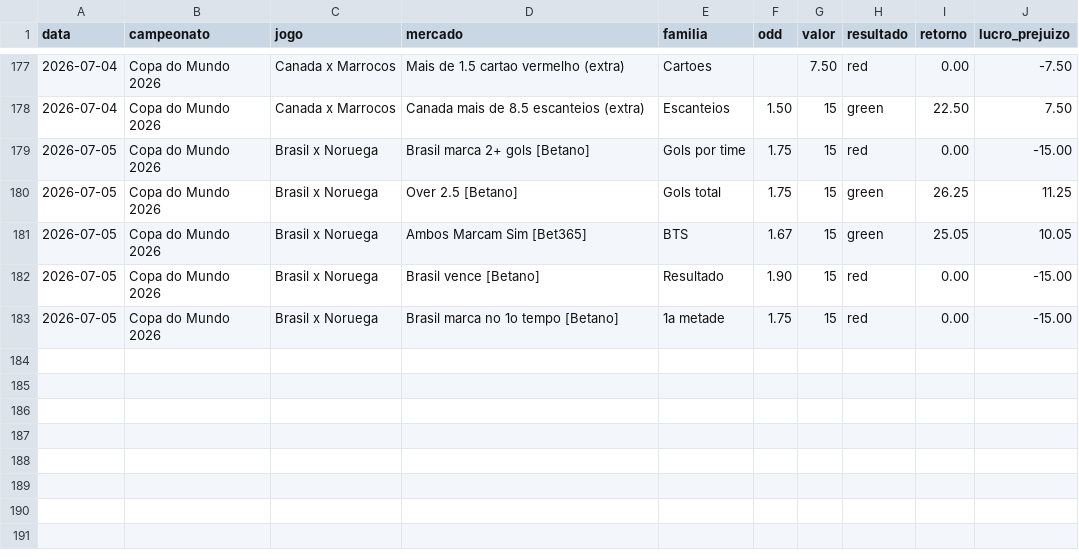
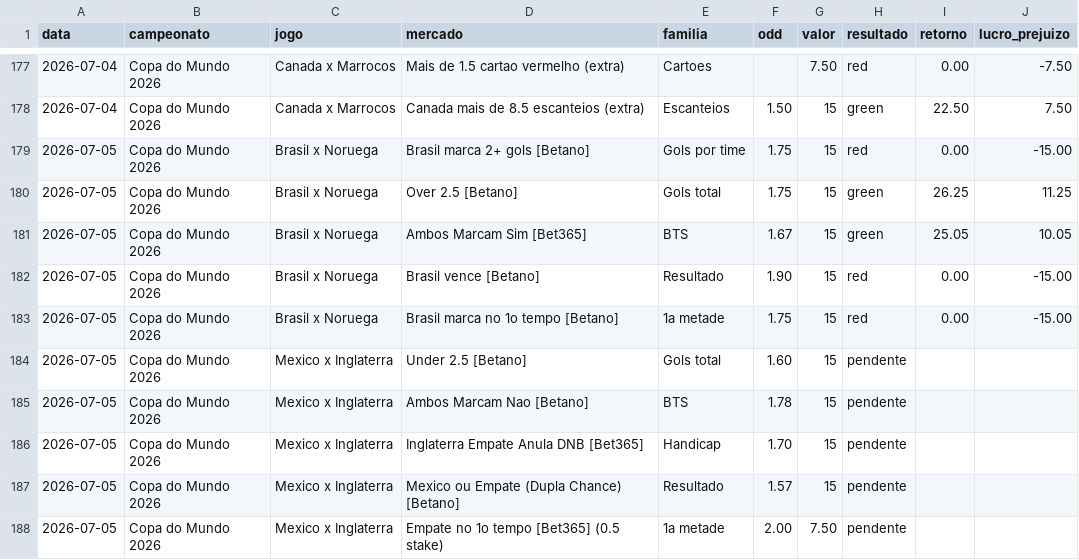
Before and after one commit to stivie77/bets-ledger2, a CSV file: bets-ledger.csv, drawn as a sheet; only a part is shown, gaps mark what is left out; the diff names each change by its address in the sheet, - before the commit and + after, or states it on an @@ line.

Commit message:
Adiciona bilhetes Mexico x Inglaterra (base 1500, stake)

```diff
--- a/bets-ledger.csv
+++ b/bets-ledger.csv
+row 184: 2026-07-05 | Copa do Mundo 2026 | Mexico x Inglaterra | Under 2.5 [Betano] | Gols total | 1.60 | 15 | pendente
+row 185: 2026-07-05 | Copa do Mundo 2026 | Mexico x Inglaterra | Ambos Marcam Nao [Betano] | BTS | 1.78 | 15 | pendente
+row 186: 2026-07-05 | Copa do Mundo 2026 | Mexico x Inglaterra | Inglaterra Empate Anula DNB [Bet365] | Handicap | 1.70 | 15 | pendente
+row 187: 2026-07-05 | Copa do Mundo 2026 | Mexico x Inglaterra | Mexico ou Empate (Dupla Chance) [Betano] | Resultado | 1.57 | 15 | pendente
+row 188: 2026-07-05 | Copa do Mundo 2026 | Mexico x Inglaterra | Empate no 1o tempo [Bet365] (0.5 stake) | 1a metade | 2.00 | 7.50 | pendente
```
